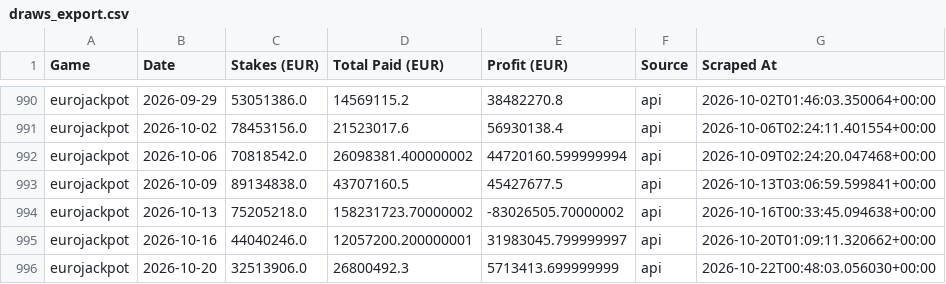
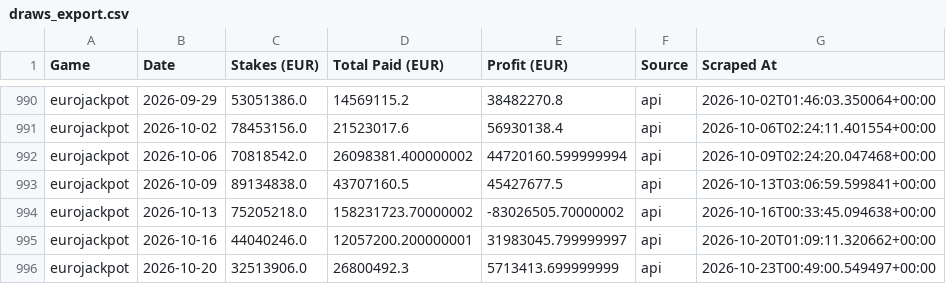
Before and after one commit to steliosevmo/Eurojackpot_Profit_Estimator, a CSV file: data/draws_export.csv, drawn as a sheet; only a part is shown, gaps mark what is left out.

```diff
--- a/data/draws_export.csv
+++ b/data/draws_export.csv
@@ -995,2 +995,2 @@ eurojackpot,2026-10-13,75205218.0,158231723.70000002,-83026505.70000002,api,2026
 eurojackpot,2026-10-16,44040246.0,12057200.200000001,31983045.799999997,api,2026-10-20T01:09:11.320662+00:00
-eurojackpot,2026-10-20,32513906.0,26800492.3,5713413.699999999,api,2026-10-22T00:48:03.056030+00:00
+eurojackpot,2026-10-20,32513906.0,26800492.3,5713413.699999999,api,2026-10-23T00:49:00.549497+00:00
```
Also changed, not shown: 1 other file.
